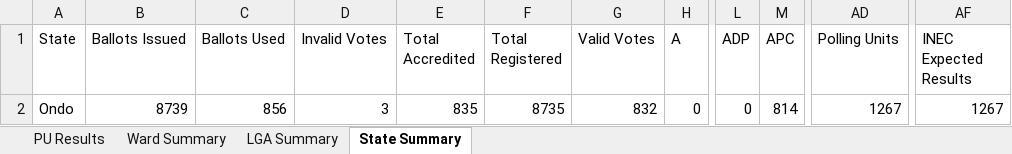
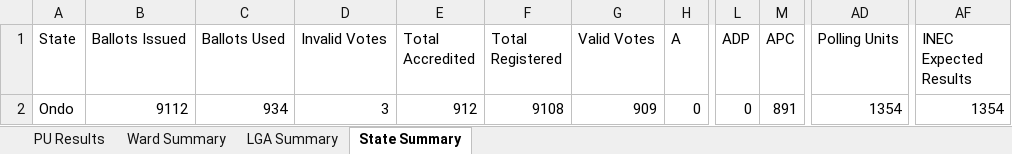
Before and after one commit to africadatawarehouse-netizen/inec-state-pull, an Excel workbook: output/Ondo/results.xlsx, sheet State Summary, drawn as a sheet; only a part is shown, gaps mark what is left out; values as stored, in another font and other column widths than the file's, no borders; the diff names each change by its address in the sheet, - before the commit and + after, or states it on an @@ line.

```diff
--- a/output/Ondo/results.xlsx (sheet State Summary)
+++ b/output/Ondo/results.xlsx (sheet State Summary)
-B2 (Ballots Issued): 8739
+B2 (Ballots Issued): 9112
-C2 (Ballots Used): 856
+C2 (Ballots Used): 934
-E2 (Total Accredited): 835
+E2 (Total Accredited): 912
-F2 (Total Registered): 8735
+F2 (Total Registered): 9108
-G2 (Valid Votes): 832
+G2 (Valid Votes): 909
-M2 (APC): 814
+M2 (APC): 891
-AD2 (Polling Units): 1267
+AD2 (Polling Units): 1354
-AF2 (INEC Expected Results): 1267
+AF2 (INEC Expected Results): 1354
```
Also changed, not shown: sheet PU Results, sheet Ward Summary, sheet LGA Summary, output/Ekiti/results.xlsx, output/Enugu/results.xlsx, 26 other files.
